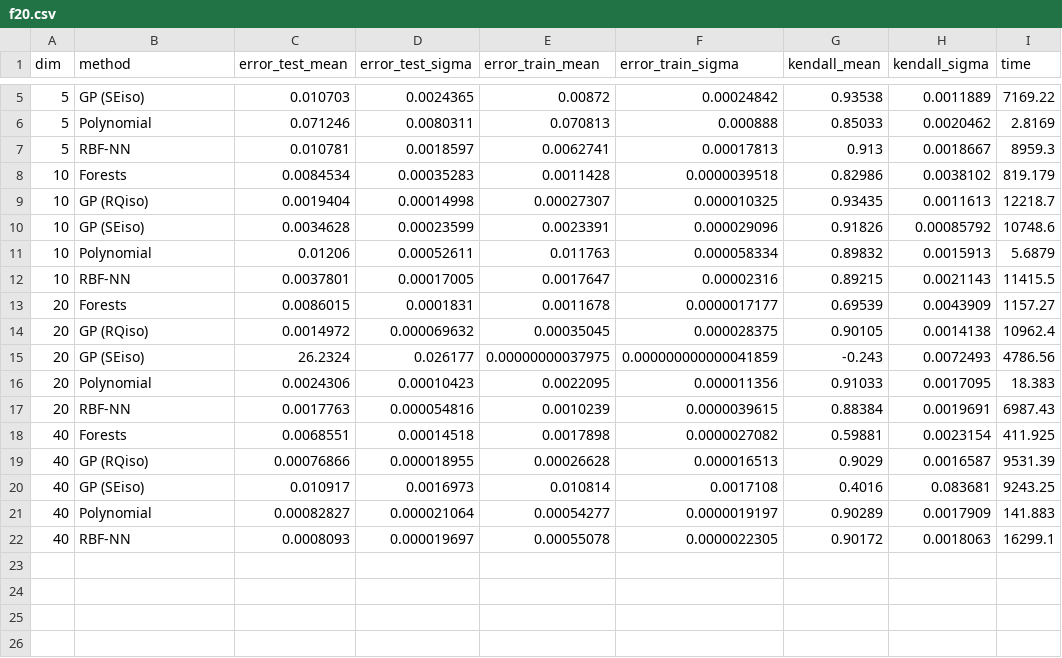
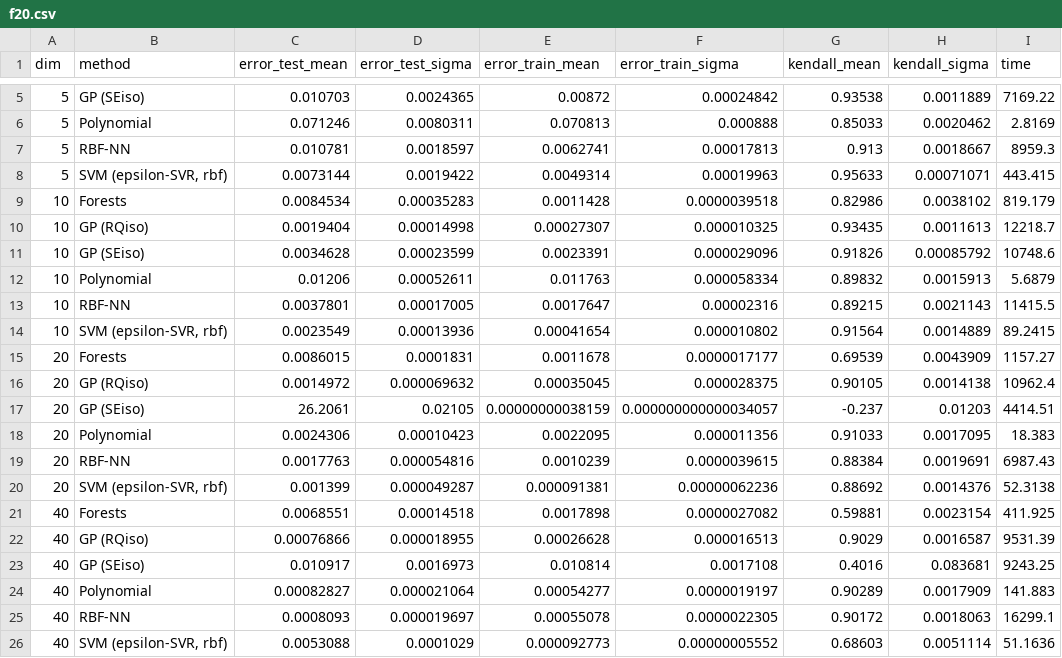
Before and after one commit to gufy/regression-models, a CSV file: thesis/csv/f20.csv, drawn as a sheet; only a part is shown, gaps mark what is left out.

```diff
--- a/thesis/csv/f20.csv
+++ b/thesis/csv/f20.csv
@@ -7,2 +7,3 @@ dim,method,error_test_mean,error_test_sigma,error_train_mean,error_train_sigma,k
 5,RBF-NN,0.010781,0.0018597,0.0062741,0.00017813,0.913,0.0018667,8959.3
+5,"SVM (epsilon-SVR, rbf)",0.0073144,0.0019422,0.0049314,0.00019963,0.95633,0.00071071,443.415
 10,Forests,0.0084534,0.00035283,0.0011428,0.0000039518,0.82986,0.0038102,819.179
@@ -12,7 +13,9 @@ dim,method,error_test_mean,error_test_sigma,error_train_mean,error_train_sigma,k
 10,RBF-NN,0.0037801,0.00017005,0.0017647,0.00002316,0.89215,0.0021143,11415.5
+10,"SVM (epsilon-SVR, rbf)",0.0023549,0.00013936,0.00041654,0.000010802,0.91564,0.0014889,89.2415
 20,Forests,0.0086015,0.0001831,0.0011678,0.0000017177,0.69539,0.0043909,1157.27
 20,"GP (RQiso)",0.0014972,0.000069632,0.00035045,0.000028375,0.90105,0.0014138,10962.4
-20,"GP (SEiso)",26.2324,0.026177,0.00000000037975,0.000000000000041859,-0.243,0.0072493,4786.56
+20,"GP (SEiso)",26.2061,0.02105,0.00000000038159,0.000000000000034057,-0.237,0.01203,4414.51
 20,Polynomial,0.0024306,0.00010423,0.0022095,0.000011356,0.91033,0.0017095,18.383
 20,RBF-NN,0.0017763,0.000054816,0.0010239,0.0000039615,0.88384,0.0019691,6987.43
+20,"SVM (epsilon-SVR, rbf)",0.001399,0.000049287,0.000091381,0.00000062236,0.88692,0.0014376,52.3138
 40,Forests,0.0068551,0.00014518,0.0017898,0.0000027082,0.59881,0.0023154,411.925
@@ -22 +25,2 @@ dim,method,error_test_mean,error_test_sigma,error_train_mean,error_train_sigma,k
 40,RBF-NN,0.0008093,0.000019697,0.00055078,0.0000022305,0.90172,0.0018063,16299.1
+40,"SVM (epsilon-SVR, rbf)",0.0053088,0.0001029,0.000092773,0.00000005552,0.68603,0.0051114,51.1636
```
Also changed, not shown: thesis/csv/f15.csv, thesis/csv/f17.csv, 20 other files.
